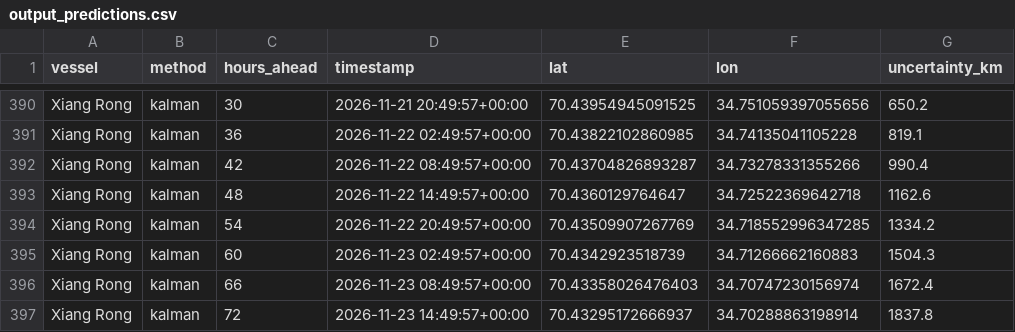
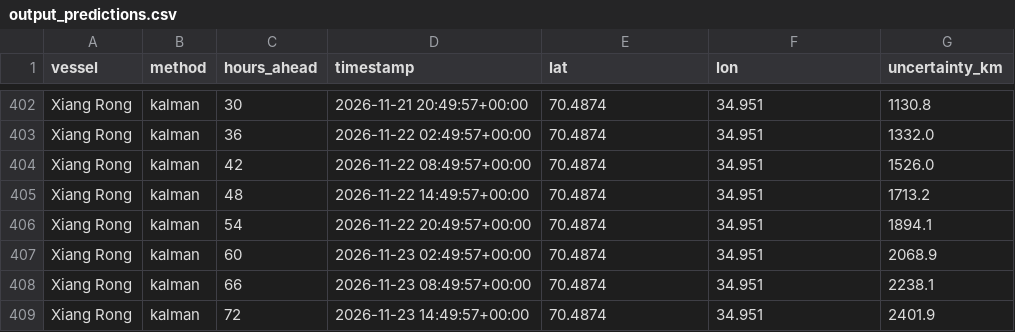
Before and after one commit to snevitt2015/Arctic-Database-Interface, a CSV file: data/output_predictions.csv, drawn as a sheet; only a part is shown, gaps mark what is left out; addresses are those after the commit; the diff covers the shown part only; the diff names each change by its address in the sheet, - before the commit and + after, or states it on an @@ line.

```diff
--- a/data/output_predictions.csv
+++ b/data/output_predictions.csv
-E402 (lat): 70.43954945091525
+E402 (lat): 70.4874
-F402 (lon): 34.751059397055656
+F402 (lon): 34.951
-G402 (uncertainty_km): 650.2
+G402 (uncertainty_km): 1130.8
-E403 (lat): 70.43822102860985
+E403 (lat): 70.4874
-F403 (lon): 34.74135041105228
+F403 (lon): 34.951
-G403 (uncertainty_km): 819.1
+G403 (uncertainty_km): 1332.0
-E404 (lat): 70.43704826893287
+E404 (lat): 70.4874
-F404 (lon): 34.73278331355266
+F404 (lon): 34.951
-G404 (uncertainty_km): 990.4
+G404 (uncertainty_km): 1526.0
-E405 (lat): 70.4360129764647
+E405 (lat): 70.4874
-F405 (lon): 34.72522369642718
+F405 (lon): 34.951
-G405 (uncertainty_km): 1162.6
+G405 (uncertainty_km): 1713.2
-E406 (lat): 70.43509907267769
+E406 (lat): 70.4874
-F406 (lon): 34.718552996347285
+F406 (lon): 34.951
-G406 (uncertainty_km): 1334.2
+G406 (uncertainty_km): 1894.1
-E407 (lat): 70.4342923518739
+E407 (lat): 70.4874
-F407 (lon): 34.71266662160883
+F407 (lon): 34.951
-G407 (uncertainty_km): 1504.3
+G407 (uncertainty_km): 2068.9
-E408 (lat): 70.43358026476403
+E408 (lat): 70.4874
-F408 (lon): 34.70747230156974
+F408 (lon): 34.951
-G408 (uncertainty_km): 1672.4
+G408 (uncertainty_km): 2238.1
-E409 (lat): 70.43295172666937
+E409 (lat): 70.4874
-F409 (lon): 34.70288863198914
+F409 (lon): 34.951
-G409 (uncertainty_km): 1837.8
+G409 (uncertainty_km): 2401.9
```
Also changed, not shown: 12 added rows and 84 edited cells elsewhere in this file, data/output_cues.csv, data/output_scenes.csv, 2 other files.
